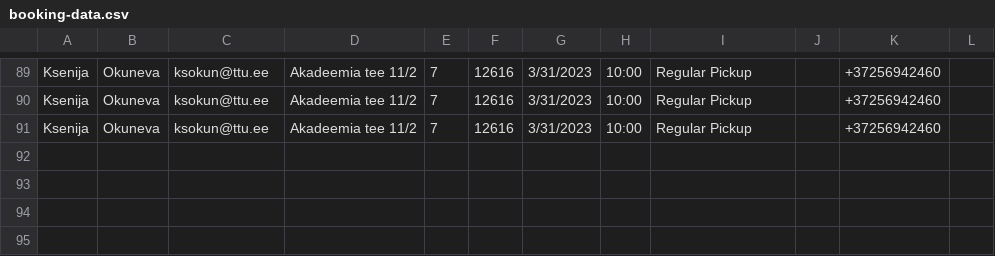
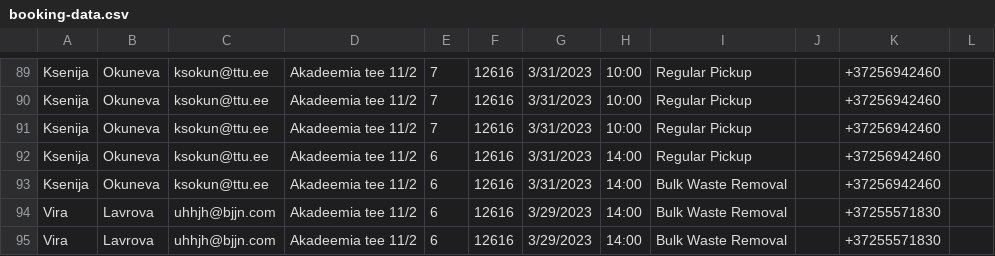
Before and after one commit to vilavr/on-demand-garbage-collection, a CSV file: booking-data.csv, drawn as a sheet; only a part is shown, gaps mark what is left out; the diff names each change by its address in the sheet, - before the commit and + after, or states it on an @@ line.

```diff
--- a/booking-data.csv
+++ b/booking-data.csv
+row 92: Ksenija | Okuneva | ksokun@ttu.ee | Akadeemia tee 11/2 | 6 | 12616 | 3/31/2023 | 14:00 | Regular Pickup |  | +37256942460
+row 93: Ksenija | Okuneva | ksokun@ttu.ee | Akadeemia tee 11/2 | 6 | 12616 | 3/31/2023 | 14:00 | Bulk Waste Removal |  | +37256942460
+row 94: Vira | Lavrova | uhhjh@bjjn.com | Akadeemia tee 11/2 | 6 | 12616 | 3/29/2023 | 14:00 | Bulk Waste Removal |  | +37255571830
+row 95: Vira | Lavrova | uhhjh@bjjn.com | Akadeemia tee 11/2 | 6 | 12616 | 3/29/2023 | 14:00 | Bulk Waste Removal |  | +37255571830
```
Also changed, not shown: 1 other file.
